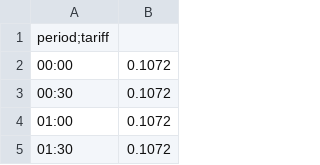
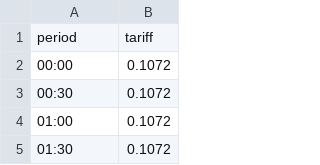
Before and after one commit to smduarte/ps2024, a CSV file: tp1/tariff.csv, drawn as a sheet; only a part is shown; removed rows and columns are numbered as before the commit, all else as after; the diff names each change by its address in the sheet, - before the commit and + after, or states it on an @@ line.

Commit message:
Update tariff.csv

```diff
--- a/tp1/tariff.csv
+++ b/tp1/tariff.csv
-row 1: period;tariff
+row 1: period | tariff
```
